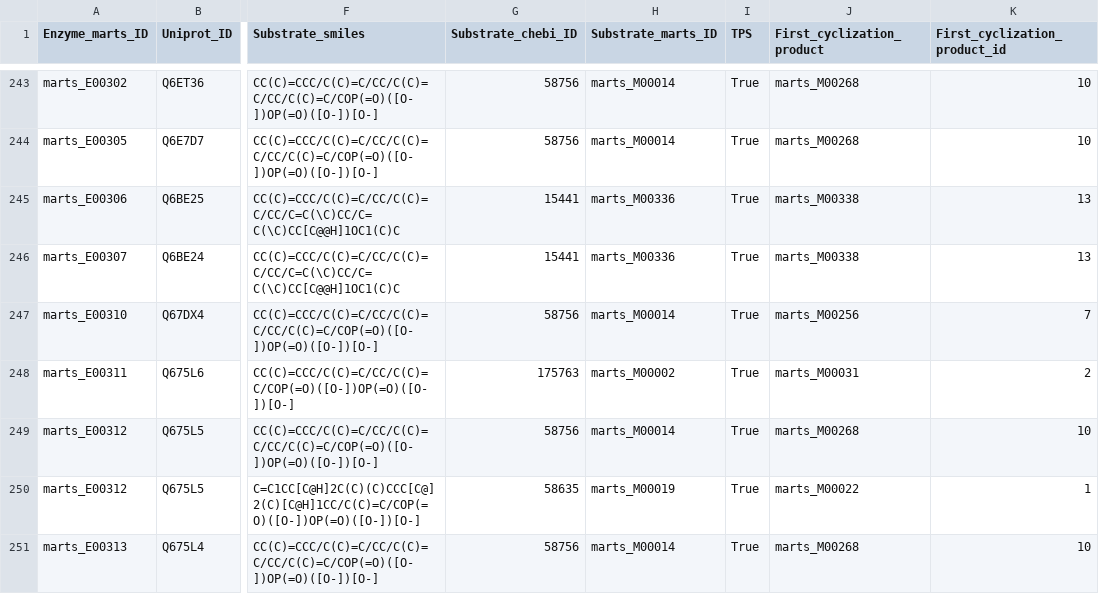
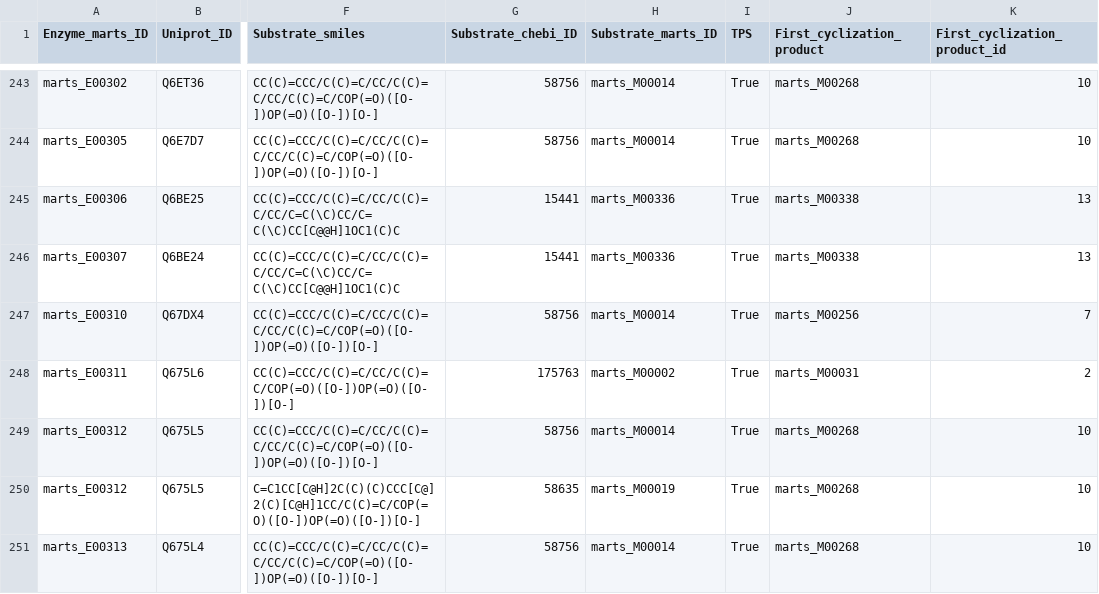
Before and after one commit to soldatmat/dplm, a CSV file: data-bin/MARTS-DB/2026-04-12/TPS_first_cyclization.csv, drawn as a sheet; only a part is shown, gaps mark what is left out; the diff covers the shown part only; the diff names each change by its address in the sheet, - before the commit and + after, or states it on an @@ line.

Commit message:
data: merge first-cyclization classes 1,14 into 10 in MARTS-DB/2026-04-12
Classes 1 (marts_M00022, 31 enzymes) and 14 (marts_M00408, 4 enzymes) are
secondary cyclizations downstream of class 10 (marts_M00268), not separate
first-cyclization classes. Re-label those 35 rows into class 10 (now 127
enzymes) and drop the two stale entries from the product_to_id JSON.
Remaining IDs unchanged; gaps at 1 and 14 are intentional (n_classes=25
still covers max id 23).

```diff
--- a/data-bin/MARTS-DB/2026-04-12/TPS_first_cyclization.csv
+++ b/data-bin/MARTS-DB/2026-04-12/TPS_first_cyclization.csv
-J250 (First_cyclization_product): marts_M00022
+J250 (First_cyclization_product): marts_M00268
-K250 (First_cyclization_product_id): 1
+K250 (First_cyclization_product_id): 10
```
Also changed, not shown: 68 edited cells elsewhere in this file, 1 other file.
